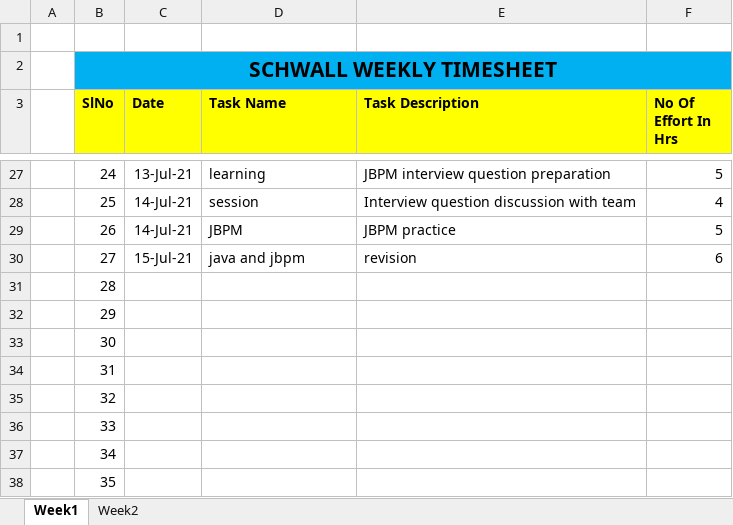
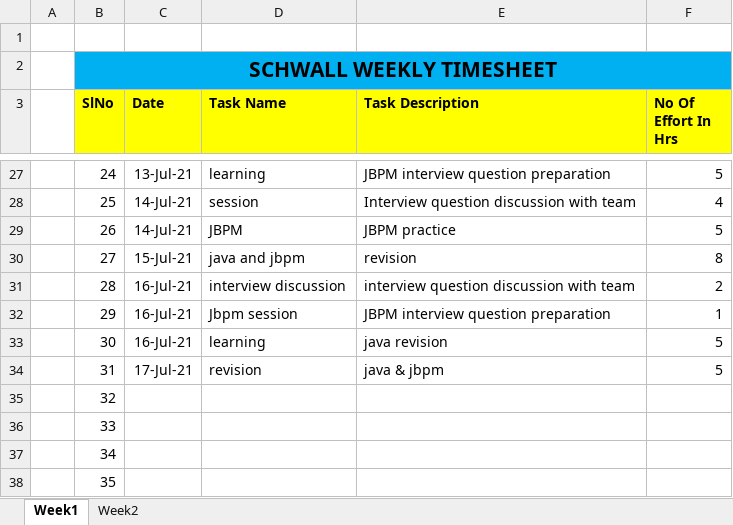
Before and after one commit to Surge-Technology/JavaTraining-Batch1, an Excel workbook: Saranya/Timesheet/Schwall_TraineeName_Timesheet_July_2021.xlsx, sheet Week1, drawn as a sheet; only a part is shown, gaps mark what is left out; values as stored, in another font and other column widths than the file's, no borders; the diff names each change by its address in the sheet, - before the commit and + after, or states it on an @@ line.

Commit message:
Update Schwall_TraineeName_Timesheet_July_2021.xlsx

```diff
--- a/Saranya/Timesheet/Schwall_TraineeName_Timesheet_July_2021.xlsx (sheet Week1)
+++ b/Saranya/Timesheet/Schwall_TraineeName_Timesheet_July_2021.xlsx (sheet Week1)
-F30 (No Of Effort In Hrs): 6
+F30 (No Of Effort In Hrs): 8
-C31:C33 (Date): (empty)
+C31:C33 (Date): 16-Jul-21
-D31 (Task Name): (empty)
+D31 (Task Name): interview discussion
-E31 (Task Description): (empty)
+E31 (Task Description): interview question discussion with team
-F31 (No Of Effort In Hrs): (empty)
+F31 (No Of Effort In Hrs): 2
-D32 (Task Name): (empty)
+D32 (Task Name): Jbpm session
-E32 (Task Description): (empty)
+E32 (Task Description): JBPM interview question preparation
-F32 (No Of Effort In Hrs): (empty)
+F32 (No Of Effort In Hrs): 1
-D33 (Task Name): (empty)
+D33 (Task Name): learning
-E33 (Task Description): (empty)
+E33 (Task Description): java revision
-F33:F34 (No Of Effort In Hrs): (empty)
+F33:F34 (No Of Effort In Hrs): 5
-C34 (Date): (empty)
+C34 (Date): 17-Jul-21
-D34 (Task Name): (empty)
+D34 (Task Name): revision
-E34 (Task Description): (empty)
+E34 (Task Description): java & jbpm
```
